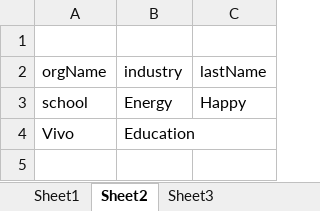
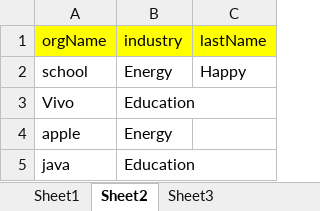
Before and after one commit to Harish2429/Dataprovider1, an Excel workbook: src/data/Book.xlsx, sheet Sheet2, drawn as a sheet; values as stored, in another font and other column widths than the file's, no borders; removed rows and columns are numbered as before the commit, all else as after; the diff names each change by its address in the sheet, - before the commit and + after, or states it on an @@ line.

```diff
--- a/src/data/Book.xlsx (sheet Sheet2)
+++ b/src/data/Book.xlsx (sheet Sheet2)
-row 1: (empty)
-A1:C1 fill: none
+A1:C1 fill: #FFFF00
+row 4: apple | Energy
+row 5: java | Education
```
Also changed, not shown: sheet Sheet3, 28 other files.
